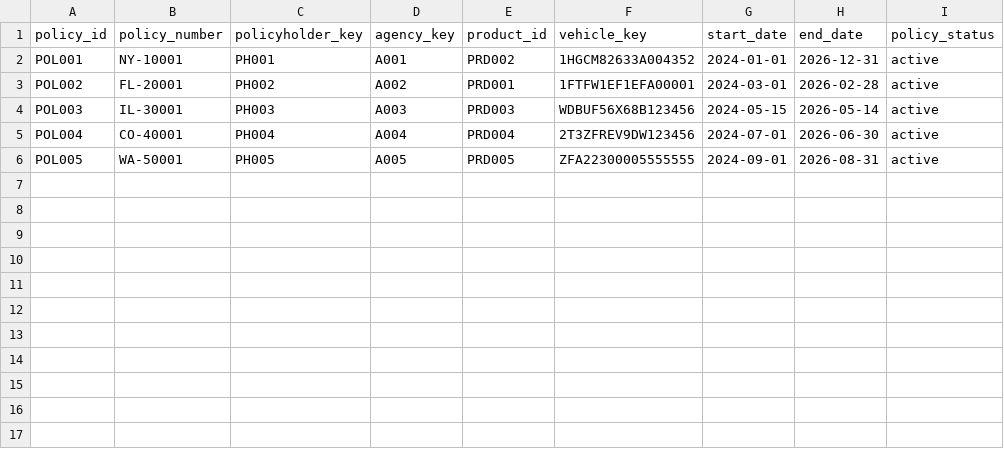
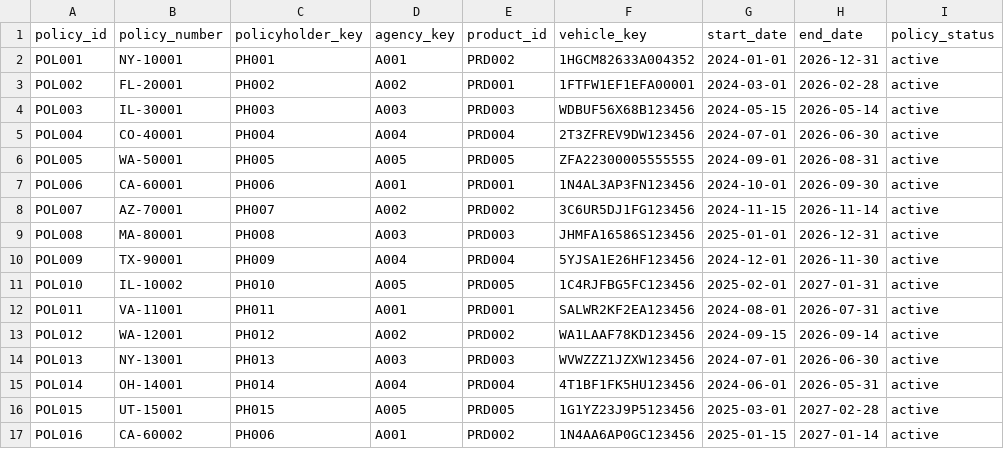
Before and after one commit to dbt-labs/workshop-dbt-insurance-domain, a CSV file: seeds/policies.csv, drawn as a sheet; the diff names each change by its address in the sheet, - before the commit and + after, or states it on an @@ line.

```diff
--- a/seeds/policies.csv
+++ b/seeds/policies.csv
+row 7: POL006 | CA-60001 | PH006 | A001 | PRD001 | 1N4AL3AP3FN123456 | 2024-10-01 | 2026-09-30 | active
+row 8: POL007 | AZ-70001 | PH007 | A002 | PRD002 | 3C6UR5DJ1FG123456 | 2024-11-15 | 2026-11-14 | active
+row 9: POL008 | MA-80001 | PH008 | A003 | PRD003 | JHMFA16586S123456 | 2025-01-01 | 2026-12-31 | active
+row 10: POL009 | TX-90001 | PH009 | A004 | PRD004 | 5YJSA1E26HF123456 | 2024-12-01 | 2026-11-30 | active
+row 11: POL010 | IL-10002 | PH010 | A005 | PRD005 | 1C4RJFBG5FC123456 | 2025-02-01 | 2027-01-31 | active
+row 12: POL011 | VA-11001 | PH011 | A001 | PRD001 | SALWR2KF2EA123456 | 2024-08-01 | 2026-07-31 | active
+row 13: POL012 | WA-12001 | PH012 | A002 | PRD002 | WA1LAAF78KD123456 | 2024-09-15 | 2026-09-14 | active
+row 14: POL013 | NY-13001 | PH013 | A003 | PRD003 | WVWZZZ1JZXW123456 | 2024-07-01 | 2026-06-30 | active
+row 15: POL014 | OH-14001 | PH014 | A004 | PRD004 | 4T1BF1FK5HU123456 | 2024-06-01 | 2026-05-31 | active
+row 16: POL015 | UT-15001 | PH015 | A005 | PRD005 | 1G1YZ23J9P5123456 | 2025-03-01 | 2027-02-28 | active
+row 17: POL016 | CA-60002 | PH006 | A001 | PRD002 | 1N4AA6AP0GC123456 | 2025-01-15 | 2027-01-14 | active
```
Also changed, not shown: seeds/claim_payouts.csv, seeds/claims.csv, 5 other files.
